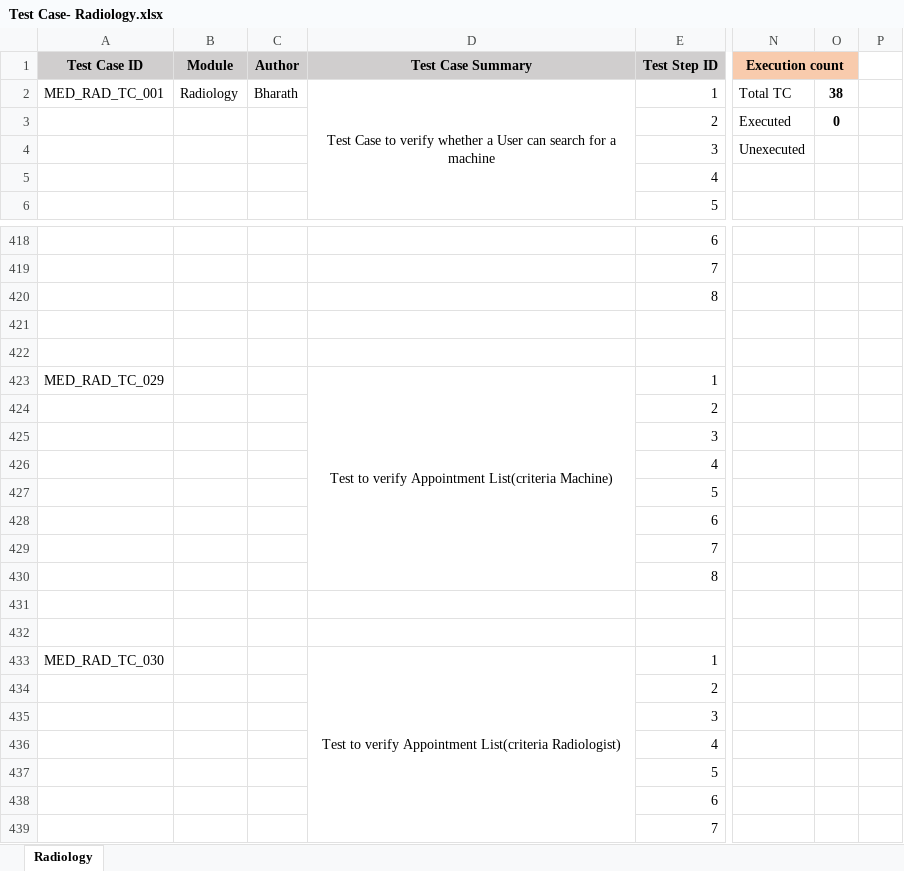
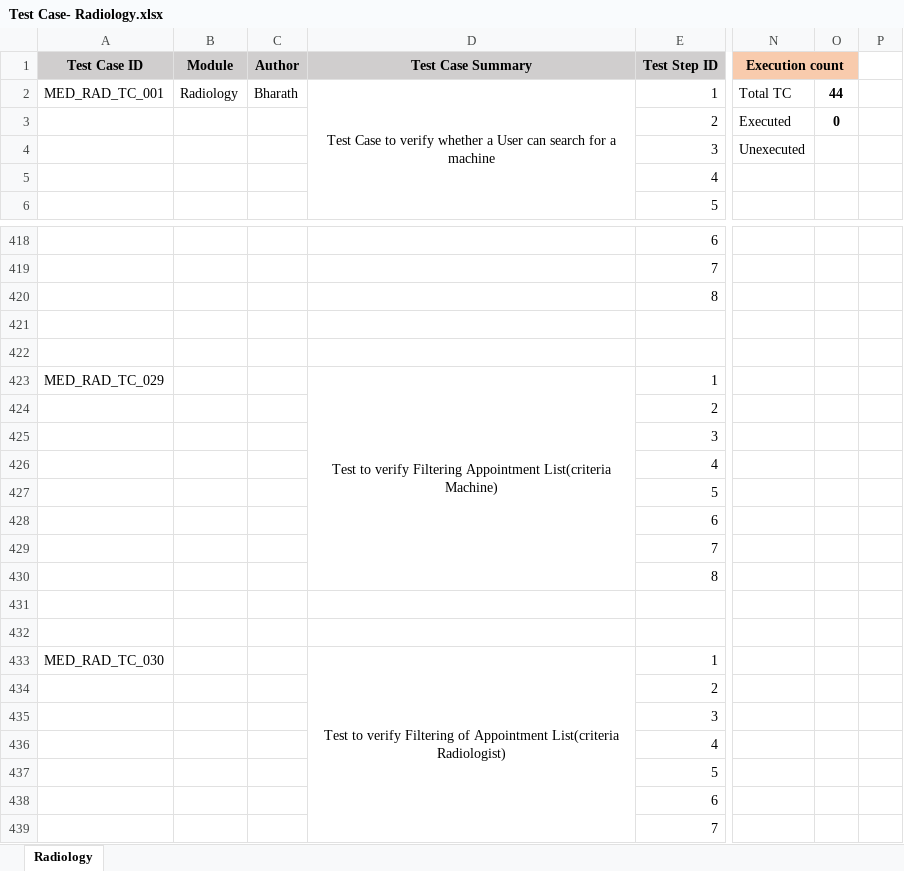
Before and after one commit to RijoJohnPatric/CentralRepository-Mediware, an Excel workbook: Test Case/Bharath/Test Case- Radiology.xlsx, sheet Radiology, drawn as a sheet; only a part is shown, gaps mark what is left out; values as stored, in another font and other column widths than the file's, no borders; the diff covers the shown part only; the diff names each change by its address in the sheet, - before the commit and + after, or states it on an @@ line.

Commit message:
TestCase_42

```diff
--- a/Test Case/Bharath/Test Case- Radiology.xlsx (sheet Radiology)
+++ b/Test Case/Bharath/Test Case- Radiology.xlsx (sheet Radiology)
-O2: 38
+O2: 44
-D423 (Test Case Summary): …to verify Appointment List(criteria…
+D423 (Test Case Summary): …to verify Filtering Appointment List(criteria…
-D433 (Test Case Summary): …to verify Appointment List(criteria…
+D433 (Test Case Summary): …to verify Filtering of Appointment List(criteria…
```
Also changed, not shown: 55 added rows and 1 edited cell elsewhere in this sheet.
